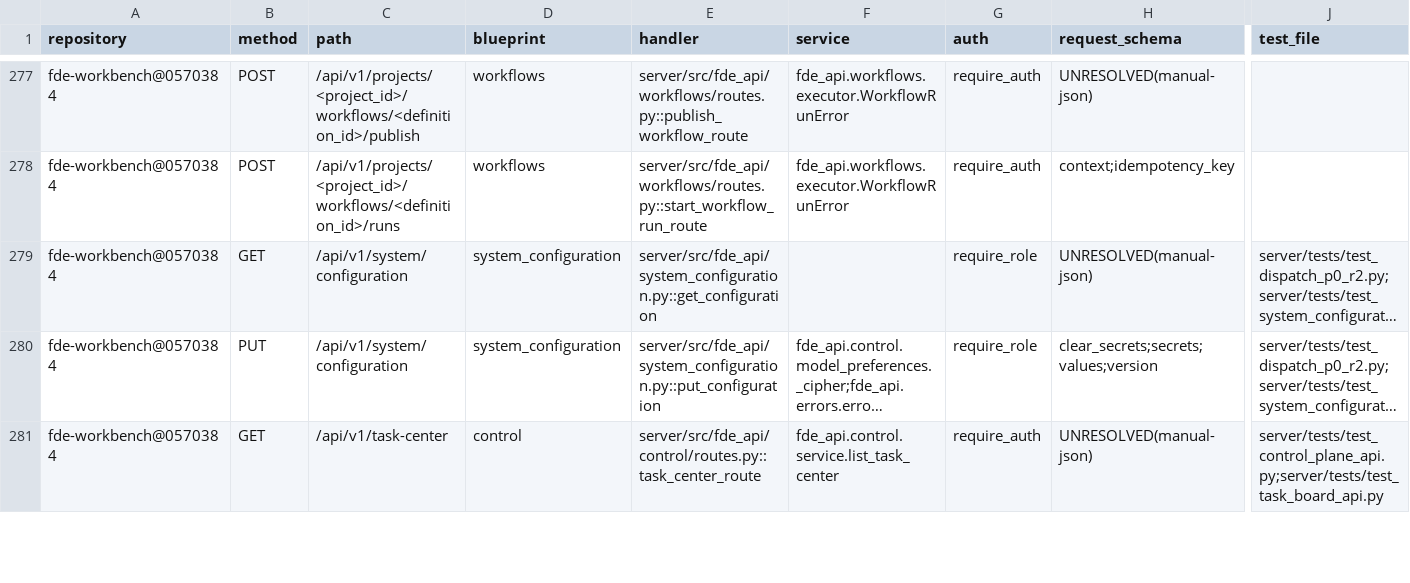
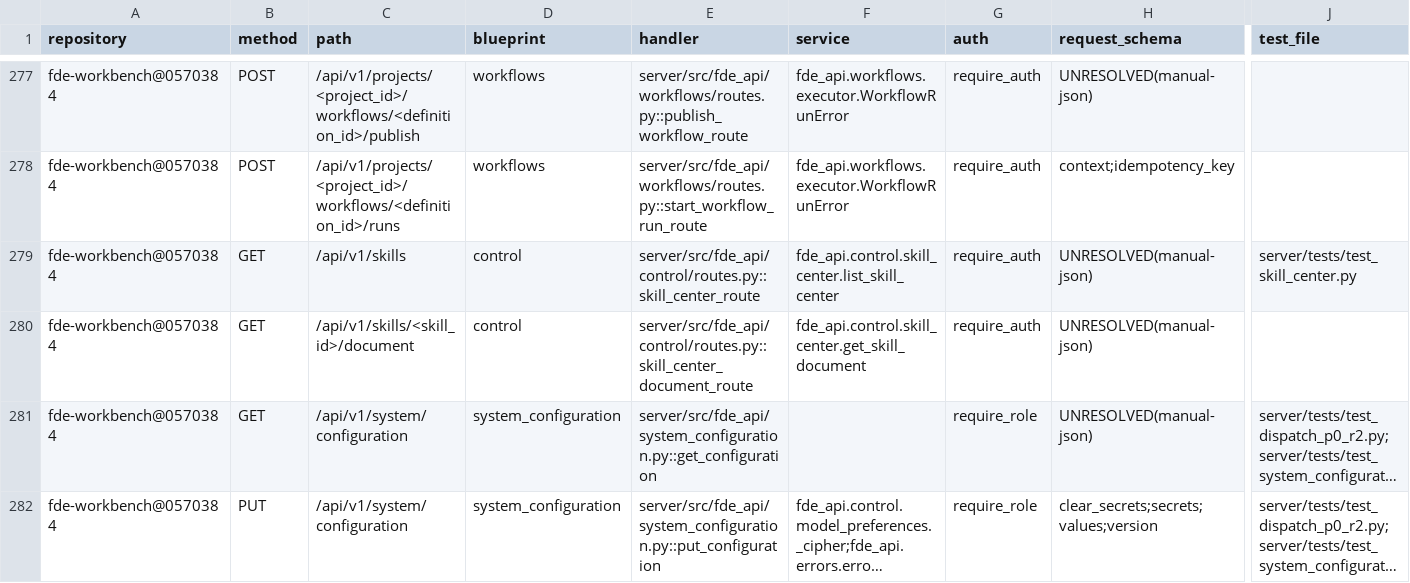
Before and after one commit to gxfde/fde-workbench, a CSV file: docs/audit/v3-route-inventory.csv, drawn as a sheet; only a part is shown, gaps mark what is left out; the shorter side is filled out with more unchanged rows; long unchanged cells end in …; rows hold the shown columns only; the diff names each change by its address in the sheet, - before the commit and + after, or states it on an @@ line.

```diff
--- a/docs/audit/v3-route-inventory.csv
+++ b/docs/audit/v3-route-inventory.csv
+row 279: fde-workbench@0570384 | GET | /api/v1/skills | control | server/src/fde_api/control/routes.py::skill_center_route | fde_api.control.skill_center.list_skill_center | require_auth | UNRESOLVED(manual-json) | server/tests/test_skill_center.py
+row 280: fde-workbench@0570384 | GET | /api/v1/skills/<skill_id>/document | control | server/src/fde_api/control/routes.py::skill_center_document_route | fde_api.control.skill_center.get_skill_document | require_auth | UNRESOLVED(manual-json)
```
Also changed, not shown: 6 other files.
